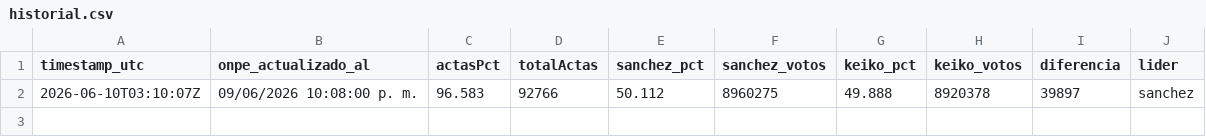
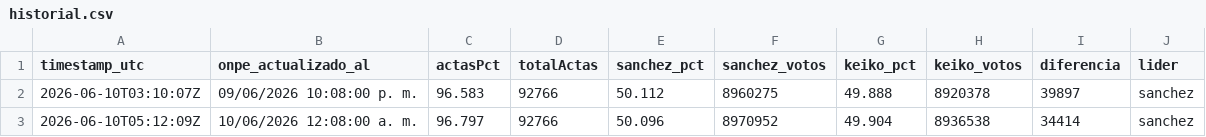
Before and after one commit to luismuks-hub/kkonpe2, a CSV file: historial.csv, drawn as a sheet; the diff names each change by its address in the sheet, - before the commit and + after, or states it on an @@ line.

Commit message:
data: ONPE local 00:12

```diff
--- a/historial.csv
+++ b/historial.csv
+row 3: 2026-06-10T05:12:09Z | 10/06/2026 12:08:00 a. m. | 96.797 | 92766 | 50.096 | 8970952 | 49.904 | 8936538 | 34414 | sanchez
```
Also changed, not shown: 2 other files.
